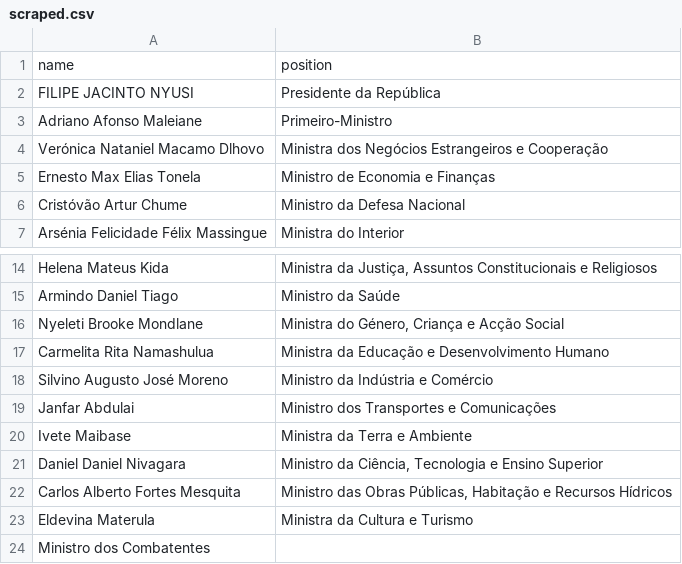
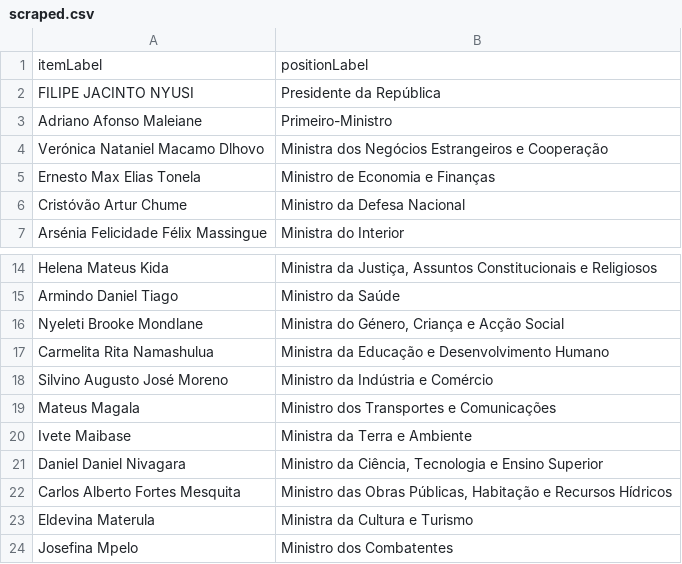
Before and after one commit to every-politician-scrapers/mozambique, a CSV file: sources/official/scraped.csv, drawn as a sheet; only a part is shown, gaps mark what is left out.

```diff
--- a/sources/official/scraped.csv
+++ b/sources/official/scraped.csv
@@ -1,2 +1,2 @@
-name,position
+itemLabel,positionLabel
 FILIPE JACINTO NYUSI,Presidente da República
@@ -18,3 +18,3 @@ Carmelita Rita Namashulua,Ministra da Educação e Desenvolvimento Humano
 Silvino Augusto José Moreno,Ministro da Indústria e Comércio
-Janfar Abdulai,Ministro dos Transportes e Comunicações
+Mateus Magala,Ministro dos Transportes e Comunicações
 Ivete Maibase,Ministra da Terra e Ambiente
@@ -23,2 +23,2 @@ Carlos Alberto Fortes Mesquita,"Ministro das Obras Públicas, Habitação e Recu
 Eldevina Materula,Ministra da Cultura e Turismo
-Ministro dos Combatentes,
+Josefina Mpelo,Ministro dos Combatentes
```
Also changed, not shown: sources/official/wikidata.csv, 1 other file.
